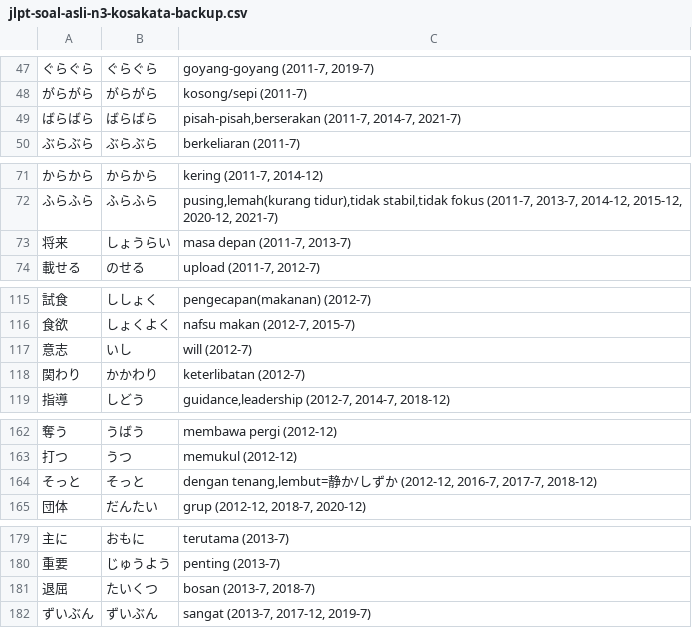
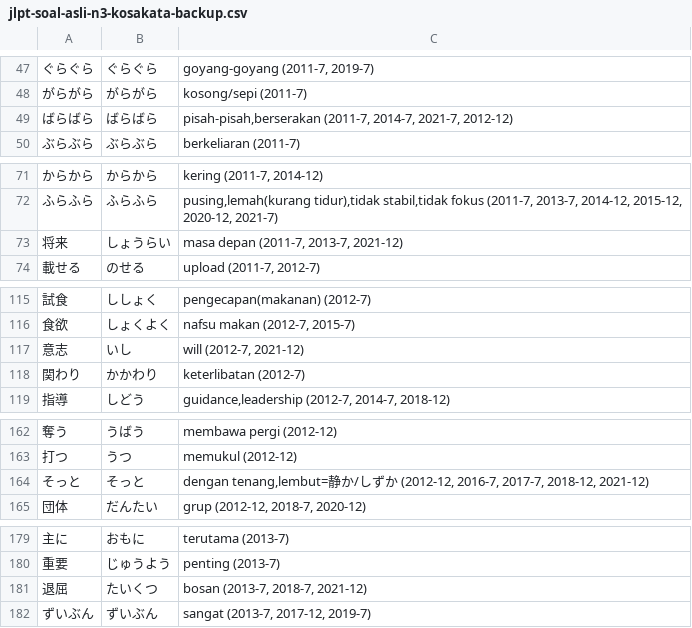
Before and after one commit to moemoe89/simple-quizify, a CSV file: jlpt-soal-asli-n3-kosakata-backup.csv, drawn as a sheet; only a part is shown, gaps mark what is left out; the diff covers the shown part only; the diff names each change by its address in the sheet, - before the commit and + after, or states it on an @@ line.

```diff
--- a/jlpt-soal-asli-n3-kosakata-backup.csv
+++ b/jlpt-soal-asli-n3-kosakata-backup.csv
-C49: …(2011-7, 2014-7, 2021-7)
+C49: …(2011-7, 2014-7, 2021-7, 2012-12)
-C73: masa depan (2011-7, 2013-7)
+C73: masa depan (2011-7, 2013-7, 2021-12)
-C117: will (2012-7)
+C117: will (2012-7, 2021-12)
-C164: …2016-7, 2017-7, 2018-12)
+C164: …2016-7, 2017-7, 2018-12, 2021-12)
-C181: bosan (2013-7, 2018-7)
+C181: bosan (2013-7, 2018-7, 2021-12)
```
Also changed, not shown: 11 added rows and 9 edited cells elsewhere in this file.
